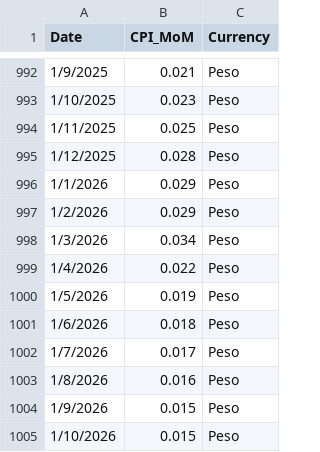
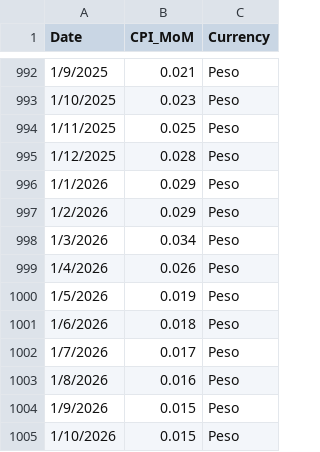
Before and after one commit to mau1878/Inflacion, a CSV file: inflaciónargentina2.csv, drawn as a sheet; only a part is shown, gaps mark what is left out.

Commit message:
Actualizar inflaciónargentina2.csv

```diff
--- a/inflaciónargentina2.csv
+++ b/inflaciónargentina2.csv
@@ -998,3 +998,3 @@ Date,CPI_MoM,Currency
 1/3/2026,0.034,Peso
-1/4/2026,0.022,Peso
+1/4/2026,0.026,Peso
 1/5/2026,0.019,Peso
```
